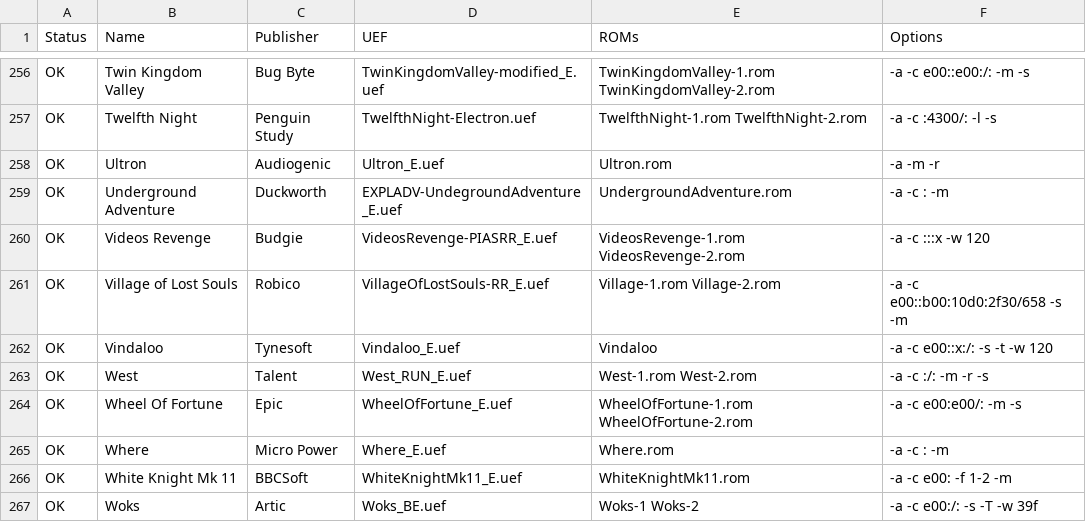
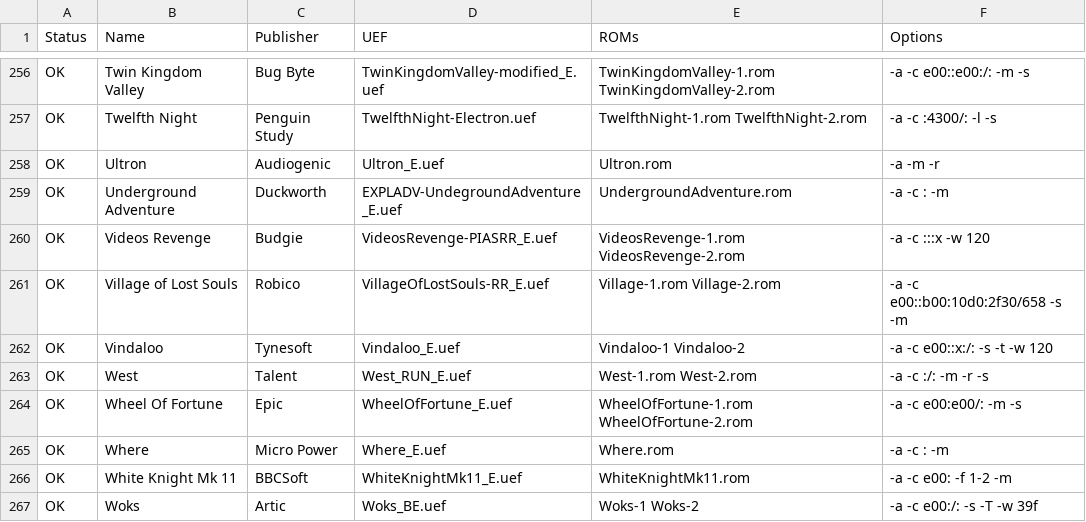
Before and after one commit to stardot/MegaGamesCartridge-ROM-recipes, a CSV file: roms.csv, drawn as a sheet; only a part is shown, gaps mark what is left out.

Commit message:
Fixed a game entry.

```diff
--- a/roms.csv
+++ b/roms.csv
@@ -261,3 +261,3 @@ OK,Videos Revenge,Budgie,VideosRevenge-PIASRR_E.uef,VideosRevenge-1.rom VideosRe
 OK,Village of Lost Souls,Robico,VillageOfLostSouls-RR_E.uef,Village-1.rom Village-2.rom,-a -c e00::b00:10d0:2f30/658 -s -m
-OK,Vindaloo,Tynesoft,Vindaloo_E.uef,Vindaloo,-a -c e00::x:/: -s -t -w 120
+OK,Vindaloo,Tynesoft,Vindaloo_E.uef,Vindaloo-1 Vindaloo-2,-a -c e00::x:/: -s -t -w 120
 OK,West,Talent,West_RUN_E.uef,West-1.rom West-2.rom,-a -c :/: -m -r -s
```
Also changed, not shown: 2 other files.
